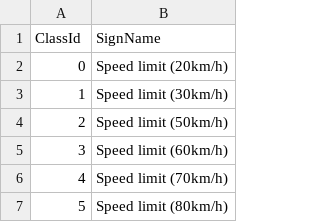
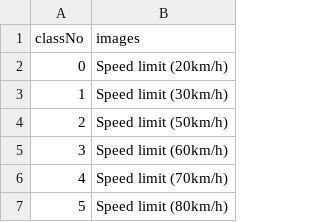
Before and after one commit to KadirTaban/Traffy, a CSV file: Traffic-Signs/labels.csv, drawn as a sheet; only a part is shown; removed rows and columns are numbered as before the commit, all else as after; the diff names each change by its address in the sheet, - before the commit and + after, or states it on an @@ line.

Commit message:
trafficsigndebug

```diff
--- a/Traffic-Signs/labels.csv
+++ b/Traffic-Signs/labels.csv
-row 1: ClassId | SignName
+row 1: classNo | images
```
Also changed, not shown: 1 other file.
